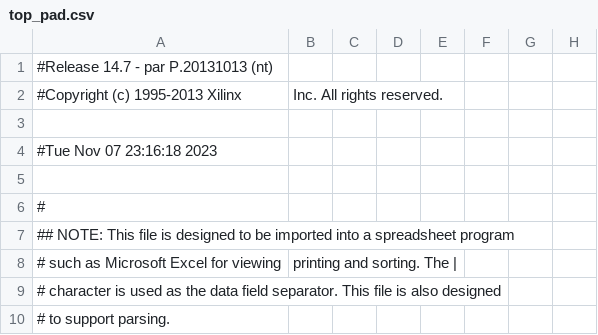
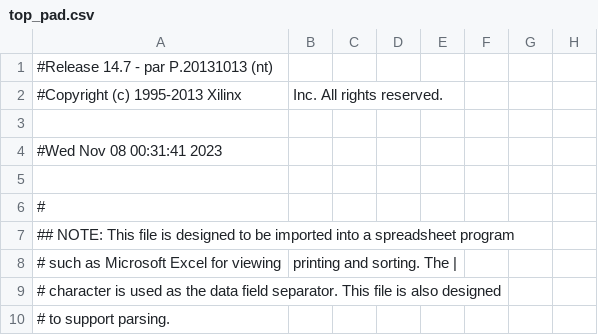
Before and after one commit to msuadOf/TrafficLight, a CSV file: ise/top_pad.csv, drawn as a sheet; only a part is shown; the diff names each change by its address in the sheet, - before the commit and + after, or states it on an @@ line.

```diff
--- a/ise/top_pad.csv
+++ b/ise/top_pad.csv
-A4: #Tue Nov 07 23:16:18 2023
+A4: #Wed Nov 08 00:31:41 2023
```
Also changed, not shown: 40 other files.
